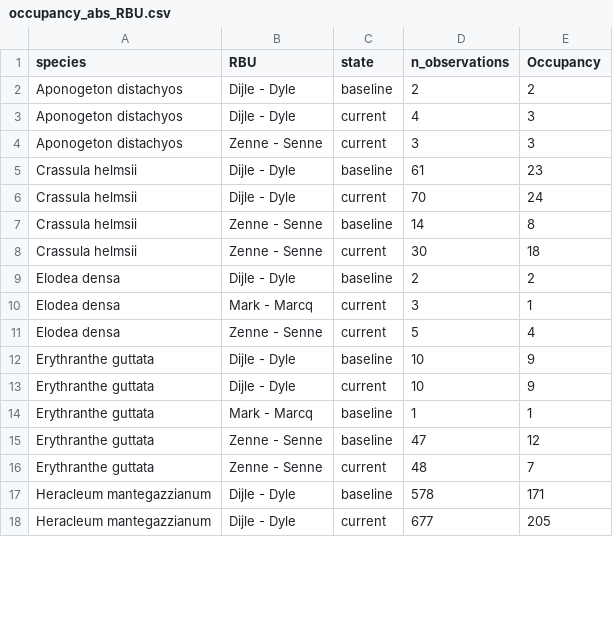
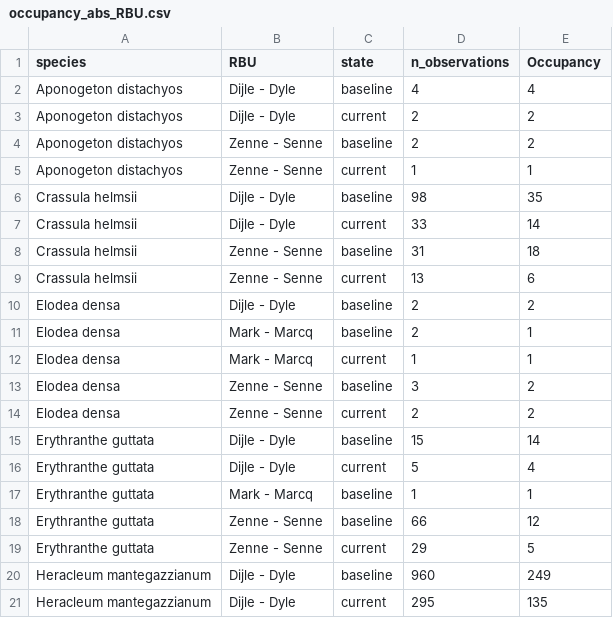
Before and after one commit to inbo/riparias-prep, a CSV file: data/interim/occupancy_abs_RBU.csv, drawn as a sheet; only a part is shown; the diff covers the shown part only.

```diff
--- a/data/interim/occupancy_abs_RBU.csv
+++ b/data/interim/occupancy_abs_RBU.csv
@@ -1,18 +1,21 @@
 "species","RBU","state","n_observations","Occupancy"
-"Aponogeton distachyos","Dijle - Dyle","baseline",2,2
-"Aponogeton distachyos","Dijle - Dyle","current",4,3
-"Aponogeton distachyos","Zenne - Senne","current",3,3
-"Crassula helmsii","Dijle - Dyle","baseline",61,23
-"Crassula helmsii","Dijle - Dyle","current",70,24
-"Crassula helmsii","Zenne - Senne","baseline",14,8
-"Crassula helmsii","Zenne - Senne","current",30,18
+"Aponogeton distachyos","Dijle - Dyle","baseline",4,4
+"Aponogeton distachyos","Dijle - Dyle","current",2,2
+"Aponogeton distachyos","Zenne - Senne","baseline",2,2
+"Aponogeton distachyos","Zenne - Senne","current",1,1
+"Crassula helmsii","Dijle - Dyle","baseline",98,35
+"Crassula helmsii","Dijle - Dyle","current",33,14
+"Crassula helmsii","Zenne - Senne","baseline",31,18
+"Crassula helmsii","Zenne - Senne","current",13,6
 "Elodea densa","Dijle - Dyle","baseline",2,2
-"Elodea densa","Mark - Marcq","current",3,1
-"Elodea densa","Zenne - Senne","current",5,4
-"Erythranthe guttata","Dijle - Dyle","baseline",10,9
-"Erythranthe guttata","Dijle - Dyle","current",10,9
+"Elodea densa","Mark - Marcq","baseline",2,1
+"Elodea densa","Mark - Marcq","current",1,1
+"Elodea densa","Zenne - Senne","baseline",3,2
+"Elodea densa","Zenne - Senne","current",2,2
+"Erythranthe guttata","Dijle - Dyle","baseline",15,14
+"Erythranthe guttata","Dijle - Dyle","current",5,4
 "Erythranthe guttata","Mark - Marcq","baseline",1,1
-"Erythranthe guttata","Zenne - Senne","baseline",47,12
-"Erythranthe guttata","Zenne - Senne","current",48,7
-"Heracleum mantegazzianum","Dijle - Dyle","baseline",578,171
-"Heracleum mantegazzianum","Dijle - Dyle","current",677,205
+"Erythranthe guttata","Zenne - Senne","baseline",66,12
+"Erythranthe guttata","Zenne - Senne","current",29,5
+"Heracleum mantegazzianum","Dijle - Dyle","baseline",960,249
+"Heracleum mantegazzianum","Dijle - Dyle","current",295,135
```
Also changed, not shown: 3 added rows, 2 removed rows and 96 edited cells elsewhere in this file, data/interim/occupancy_abs_RBSU.csv.
